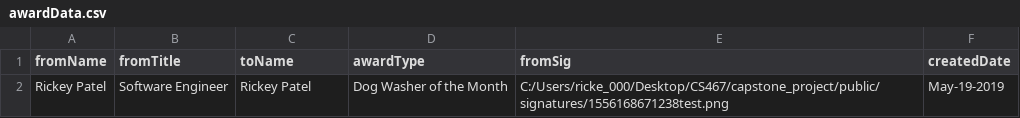
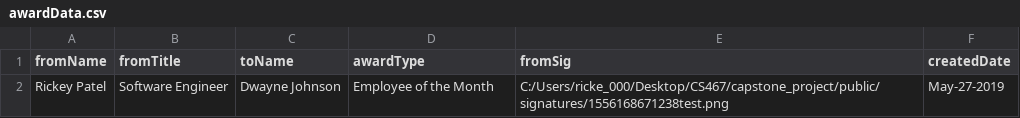
Before and after one commit to scburnside/Happy-Paws-Employee-Recognition-Portal, a CSV file: config/awardConfig/awardData.csv, drawn as a sheet.

```diff
--- a/config/awardConfig/awardData.csv
+++ b/config/awardConfig/awardData.csv
@@ -1,2 +1,2 @@
 fromName,fromTitle,toName,awardType,fromSig,createdDate
-Rickey Patel,Software Engineer,Rickey Patel,Dog Washer of the Month,C:/Users/ricke_000/Desktop/CS467/capstone_project/public/signatures/1556168671238test.png,May-19-2019
+Rickey Patel,Software Engineer,Dwayne Johnson,Employee of the Month,C:/Users/ricke_000/Desktop/CS467/capstone_project/public/signatures/1556168671238test.png,May-27-2019
```
Also changed, not shown: 1 other file.
